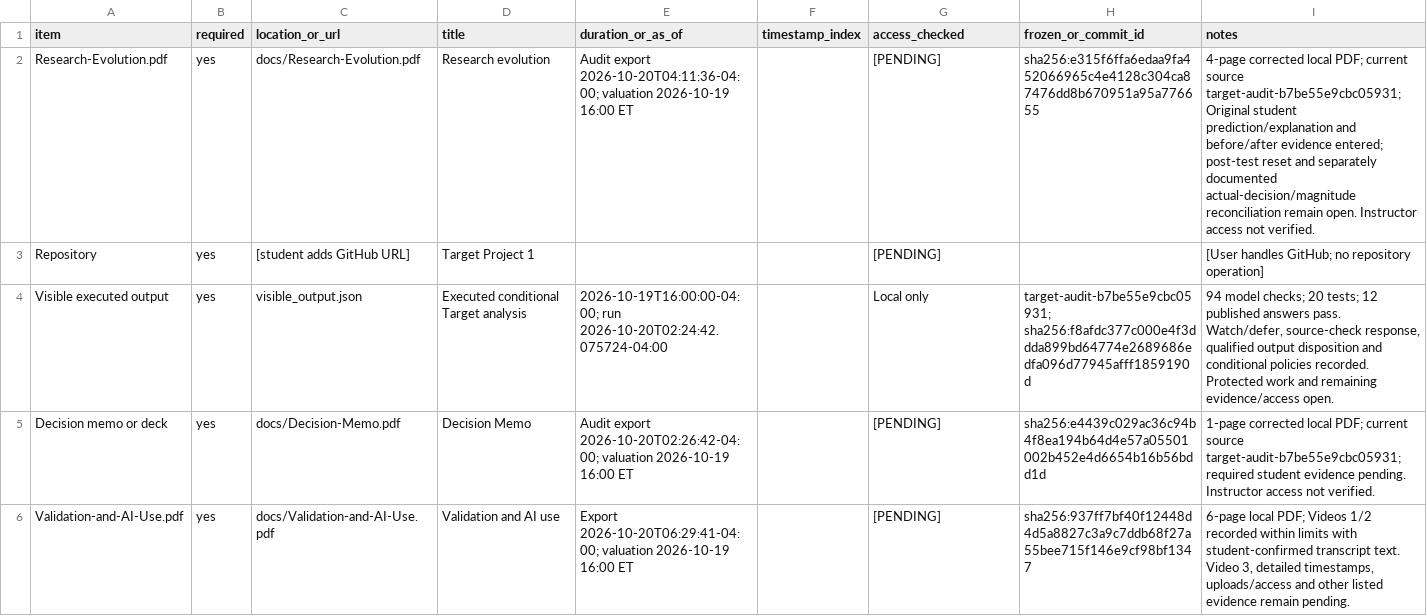
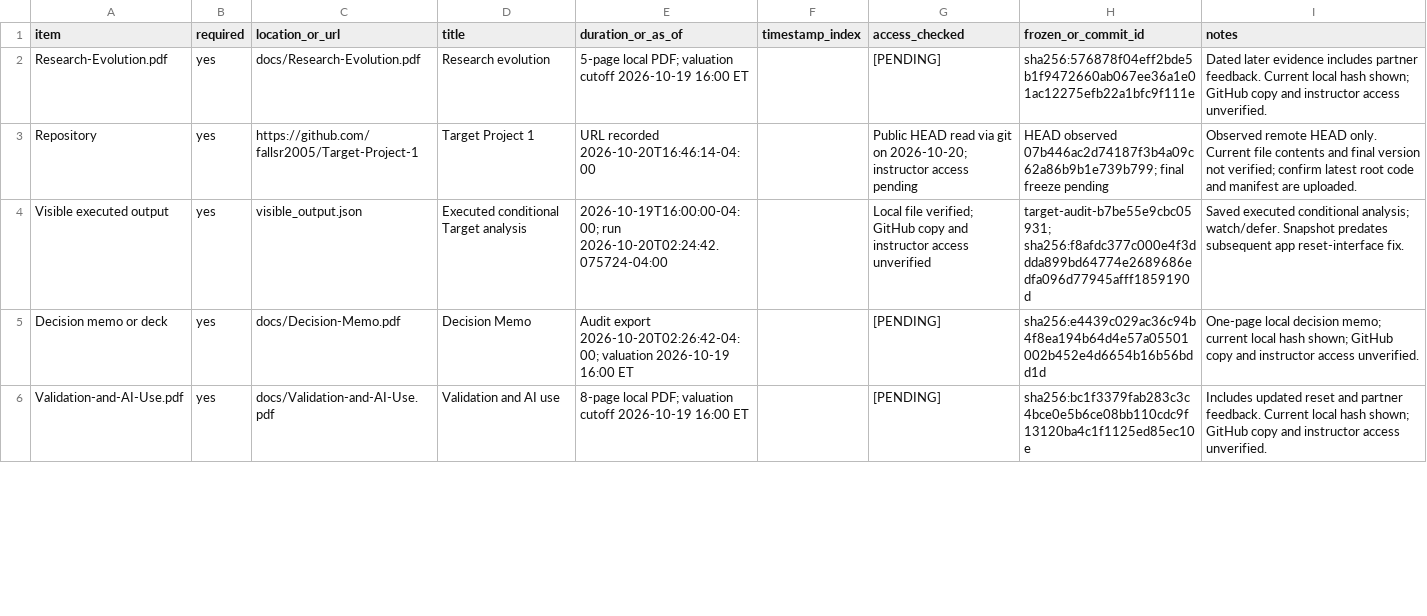
Before and after one commit to fallsr2005/Target-Project-1, a CSV file: project-submission-manifest.csv, drawn as a sheet; only a part is shown; the diff covers the shown part only.

Commit message:
Add files via upload

```diff
--- a/project-submission-manifest.csv
+++ b/project-submission-manifest.csv
@@ -1,6 +1,6 @@
 item,required,location_or_url,title,duration_or_as_of,timestamp_index,access_checked,frozen_or_commit_id,notes
-Research-Evolution.pdf,yes,docs/Research-Evolution.pdf,Research evolution,Audit export 2026-10-20T04:11:36-04:00; valuation 2026-10-19 16:00 ET,,[PENDING],sha256:e315f6ffa6edaa9fa452066965c4e4128c304ca87476dd8b670951a95a776655,4-page corrected local PDF; current source target-audit-b7be55e9cbc05931; Original student prediction/explanation and before/after evidence entered; post-test reset and separately documented actual-decision/magnitude reconciliation remain open. Instructor access not verified.
-Repository,yes,[student adds GitHub URL],Target Project 1,,,[PENDING],,[User handles GitHub; no repository operation]
-Visible executed output,yes,visible_output.json,Executed conditional Target analysis,2026-10-19T16:00:00-04:00; run 2026-10-20T02:24:42.075724-04:00,,Local only,target-audit-b7be55e9cbc05931; sha256:f8afdc377c000e4f3ddda899bd64774e2689686edfa096d77945afff1859190d,"94 model checks; 20 tests; 12 published answers pass. Watch/defer, source-check response, qualified output disposition and conditional policies recorded. Protected work and remaining evidence/access open."
-Decision memo or deck,yes,docs/Decision-Memo.pdf,Decision Memo,Audit export 2026-10-20T02:26:42-04:00; valuation 2026-10-19 16:00 ET,,[PENDING],sha256:e4439c029ac36c94b4f8ea194b64d4e57a05501002b452e4d6654b16b56bdd1d,1-page corrected local PDF; current source target-audit-b7be55e9cbc05931; required student evidence pending. Instructor access not verified.
-Validation-and-AI-Use.pdf,yes,docs/Validation-and-AI-Use.pdf,Validation and AI use,Export 2026-10-20T06:29:41-04:00; valuation 2026-10-19 16:00 ET,,[PENDING],sha256:937ff7bf40f12448d4d5a8827c3a9c7ddb68f27a55bee715f146e9cf98bf1347,"6-page local PDF; Videos 1/2 recorded within limits with student-confirmed transcript text. Video 3, detailed timestamps, uploads/access and other listed evidence remain pending."
+Research-Evolution.pdf,yes,docs/Research-Evolution.pdf,Research evolution,5-page local PDF; valuation cutoff 2026-10-19 16:00 ET,,[PENDING],sha256:576878f04eff2bde5b1f9472660ab067ee36a1e01ac12275efb22a1bfc9f111e,Dated later evidence includes partner feedback. Current local hash shown; GitHub copy and instructor access unverified.
+Repository,yes,https://github.com/fallsr2005/Target-Project-1,Target Project 1,URL recorded 2026-10-20T16:46:14-04:00,,Public HEAD read via git on 2026-10-20; instructor access pending,HEAD observed 07b446ac2d74187f3b4a09c62a86b9b1e739b799; final freeze pending,Observed remote HEAD only. Current file contents and final version not verified; confirm latest root code and manifest are uploaded.
+Visible executed output,yes,visible_output.json,Executed conditional Target analysis,2026-10-19T16:00:00-04:00; run 2026-10-20T02:24:42.075724-04:00,,Local file verified; GitHub copy and instructor access unverified,target-audit-b7be55e9cbc05931; sha256:f8afdc377c000e4f3ddda899bd64774e2689686edfa096d77945afff1859190d,Saved executed conditional analysis; watch/defer. Snapshot predates subsequent app reset-interface fix.
+Decision memo or deck,yes,docs/Decision-Memo.pdf,Decision Memo,Audit export 2026-10-20T02:26:42-04:00; valuation 2026-10-19 16:00 ET,,[PENDING],sha256:e4439c029ac36c94b4f8ea194b64d4e57a05501002b452e4d6654b16b56bdd1d,One-page local decision memo; current local hash shown; GitHub copy and instructor access unverified.
+Validation-and-AI-Use.pdf,yes,docs/Validation-and-AI-Use.pdf,Validation and AI use,8-page local PDF; valuation cutoff 2026-10-19 16:00 ET,,[PENDING],sha256:bc1f3379fab283c3c4bce0e5b6ce08bb110cdc9f13120ba4c1f1125ed85ec10e,Includes updated reset and partner feedback. Current local hash shown; GitHub copy and instructor access unverified.
```
Also changed, not shown: 25 edited cells elsewhere in this file.
